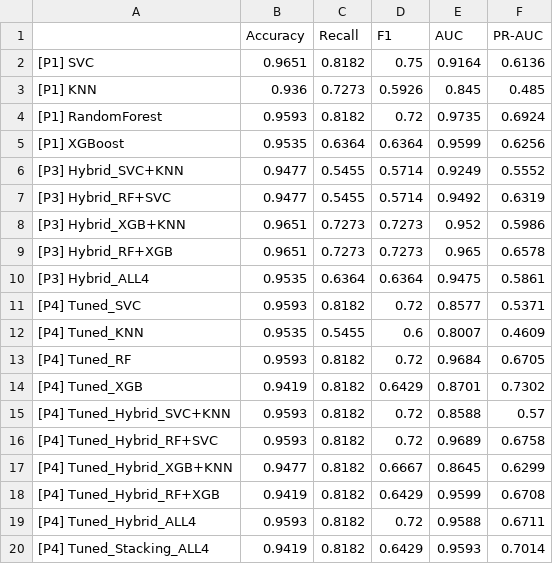
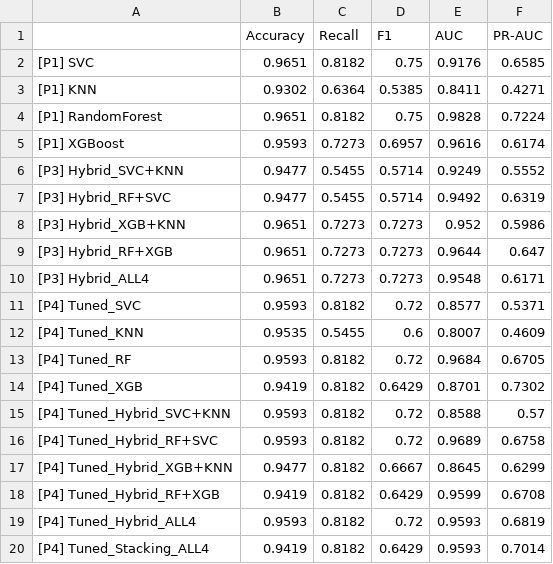
Before and after one commit to comely-c/Hybrid-Model-for-Cancer-Prediction, a CSV file: final_summary_ExpB_WithScreening.csv, drawn as a sheet.

```diff
--- a/final_summary_ExpB_WithScreening.csv
+++ b/final_summary_ExpB_WithScreening.csv
@@ -1,6 +1,6 @@
 ,Accuracy,Recall,F1,AUC,PR-AUC
-[P1] SVC,0.9651,0.8182,0.75,0.9164,0.6136
-[P1] KNN,0.936,0.7273,0.5926,0.845,0.485
-[P1] RandomForest,0.9593,0.8182,0.72,0.9735,0.6924
-[P1] XGBoost,0.9535,0.6364,0.6364,0.9599,0.6256
+[P1] SVC,0.9651,0.8182,0.75,0.9176,0.6585
+[P1] KNN,0.9302,0.6364,0.5385,0.8411,0.4271
+[P1] RandomForest,0.9651,0.8182,0.75,0.9828,0.7224
+[P1] XGBoost,0.9593,0.7273,0.6957,0.9616,0.6174
 [P3] Hybrid_SVC+KNN,0.9477,0.5455,0.5714,0.9249,0.5552
@@ -8,4 +8,4 @@
 [P3] Hybrid_XGB+KNN,0.9651,0.7273,0.7273,0.952,0.5986
-[P3] Hybrid_RF+XGB,0.9651,0.7273,0.7273,0.965,0.6578
-[P3] Hybrid_ALL4,0.9535,0.6364,0.6364,0.9475,0.5861
+[P3] Hybrid_RF+XGB,0.9651,0.7273,0.7273,0.9644,0.647
+[P3] Hybrid_ALL4,0.9651,0.7273,0.7273,0.9548,0.6171
 [P4] Tuned_SVC,0.9593,0.8182,0.72,0.8577,0.5371
@@ -18,3 +18,3 @@
 [P4] Tuned_Hybrid_RF+XGB,0.9419,0.8182,0.6429,0.9599,0.6708
-[P4] Tuned_Hybrid_ALL4,0.9593,0.8182,0.72,0.9588,0.6711
+[P4] Tuned_Hybrid_ALL4,0.9593,0.8182,0.72,0.9593,0.6819
 [P4] Tuned_Stacking_ALL4,0.9419,0.8182,0.6429,0.9593,0.7014
```
Also changed, not shown: final_summary_ExpA_EarlyOnly.csv, 17 other files.
